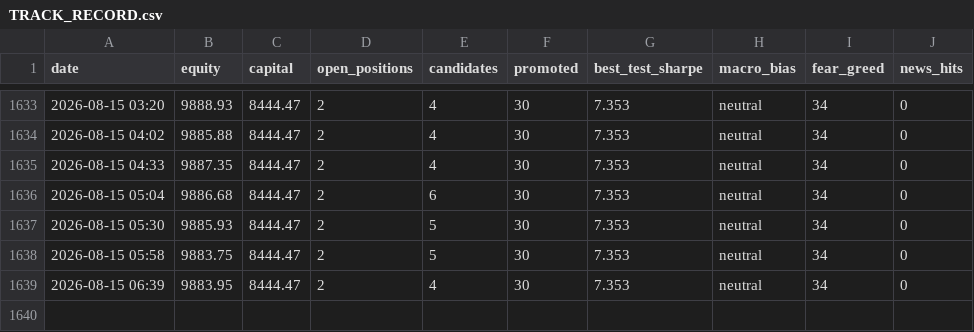
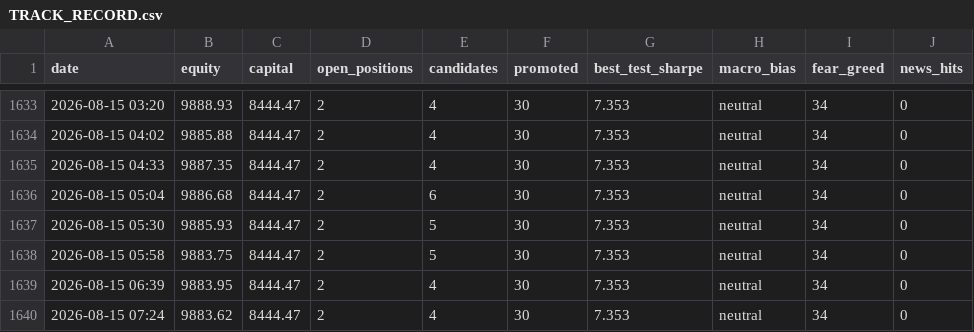
Before and after one commit to Salutelamort/crypto-trading-bot, a CSV file: TRACK_RECORD.csv, drawn as a sheet; only a part is shown, gaps mark what is left out; the diff names each change by its address in the sheet, - before the commit and + after, or states it on an @@ line.

```diff
--- a/TRACK_RECORD.csv
+++ b/TRACK_RECORD.csv
+row 1640: 2026-08-15 07:24 | 9883.62 | 8444.47 | 2 | 4 | 30 | 7.353 | neutral | 34 | 0
```
Also changed, not shown: 1 other file.
